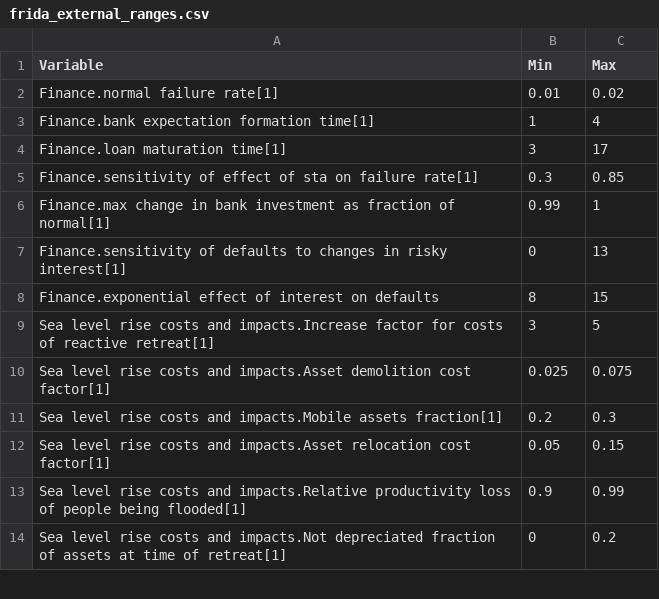
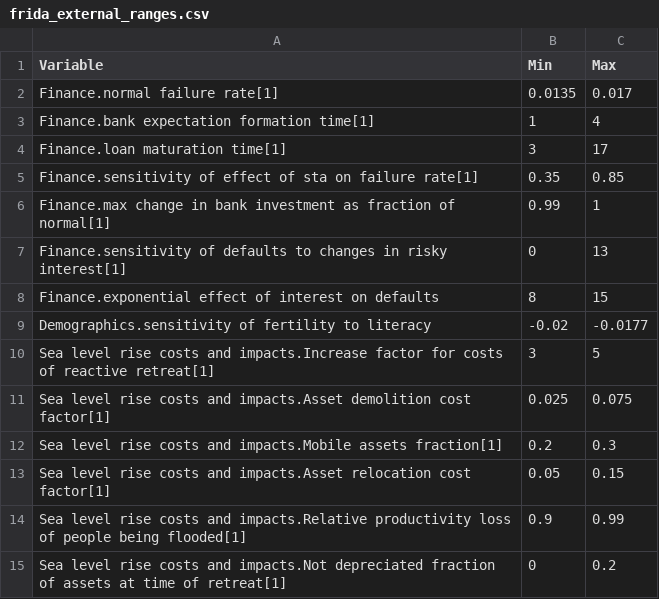
Before and after one commit to BenjaminBlanz/WorldTransFrida-Uncertainty, a CSV file: FRIDA-info/frida_external_ranges.csv, drawn as a sheet; only a part is shown.

Commit message:
added range for fertility to manual ranges

```diff
--- a/FRIDA-info/frida_external_ranges.csv
+++ b/FRIDA-info/frida_external_ranges.csv
@@ -1,6 +1,6 @@
 Variable,Min,Max
-Finance.normal failure rate[1],0.01,0.02
+Finance.normal failure rate[1],0.0135,0.017
 Finance.bank expectation formation time[1],1,4
 Finance.loan maturation time[1],3,17
-Finance.sensitivity of effect of sta on failure rate[1],0.3,0.85
+Finance.sensitivity of effect of sta on failure rate[1],0.35,0.85
 Finance.max change in bank investment as fraction of normal[1],0.99,1
@@ -8,2 +8,3 @@ Finance.sensitivity of defaults to changes in risky interest[1],0,13
 Finance.exponential effect of interest on defaults,8,15
+Demographics.sensitivity of fertility to literacy,-0.02,-0.0177
 Sea level rise costs and impacts.Increase factor for costs of reactive retreat[1],3,5
```
